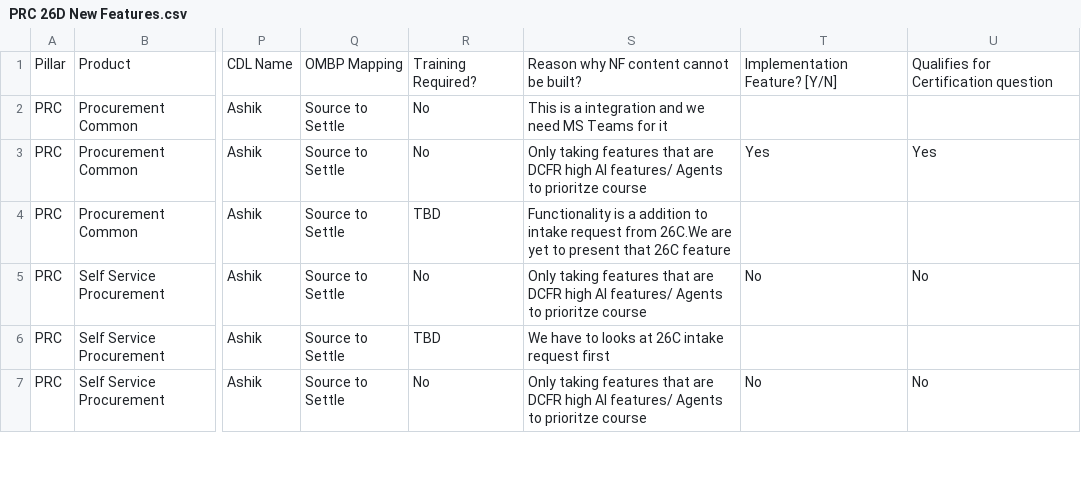
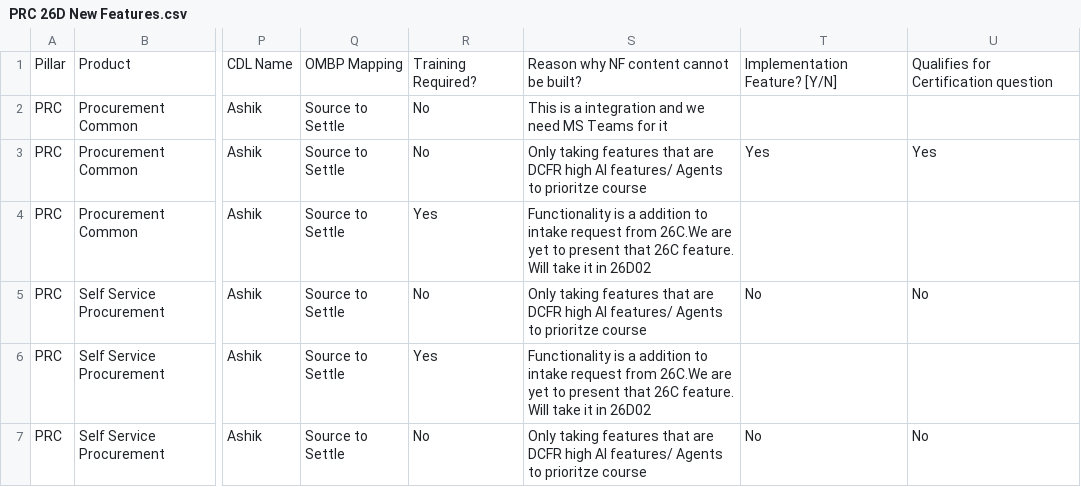
Before and after one commit to pavithraguruprasadb-maker/26C-New-Features-Dashboard, a CSV file: PRC 26D New Features.csv, drawn as a sheet; only a part is shown, gaps mark what is left out; the diff covers the shown part only; the diff names each change by its address in the sheet, - before the commit and + after, or states it on an @@ line.

Commit message:
Add files via upload

```diff
--- a/PRC 26D New Features.csv
+++ b/PRC 26D New Features.csv
-R4: TBD
+R4: Yes
-S4: …that 26C feature
+S4: …that 26C feature. Will take it in 26D02
-R6: TBD
+R6: Yes
-S6: We have to looks at 26C intake request first
+S6: Functionality is a addition to intake request from 26C.We are yet to present that 26C feature. Will take it in 26D02
```
Also changed, not shown: 17 edited cells elsewhere in this file.
